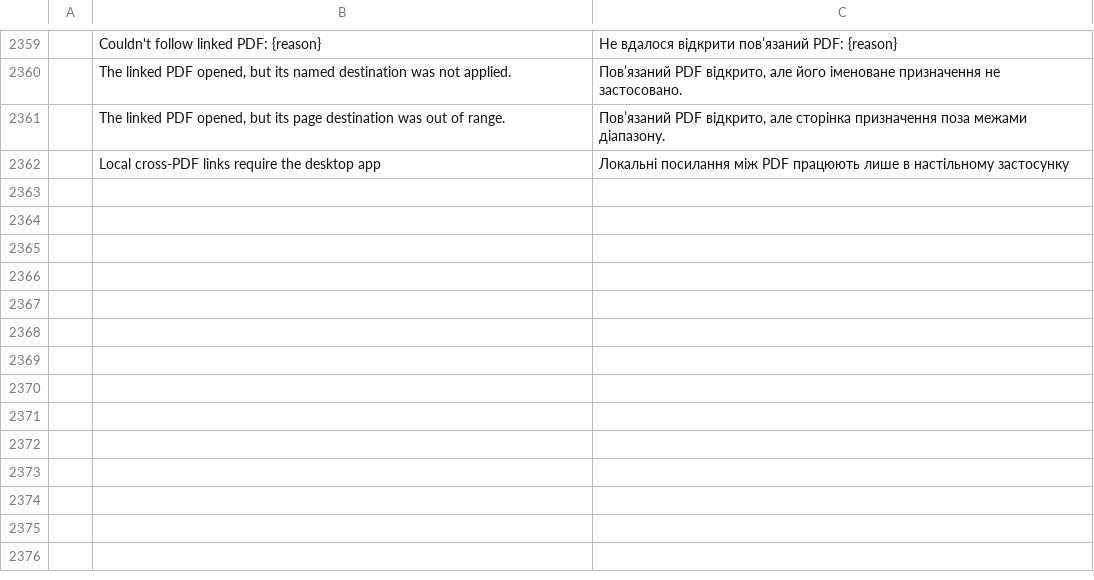
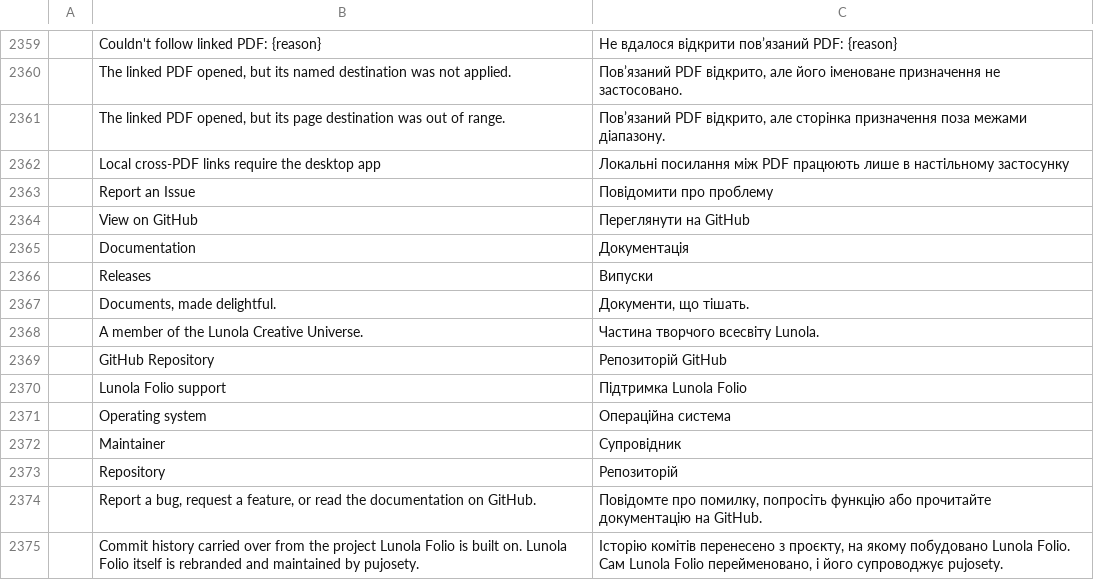
Before and after one commit to pujosety/Lunola-Folio, a TSV file: crates/ui-egui/src/i18n/uk.tsv, drawn as a sheet; only a part is shown, gaps mark what is left out; the diff names each change by its address in the sheet, - before the commit and + after, or states it on an @@ line.

```diff
--- a/crates/ui-egui/src/i18n/uk.tsv
+++ b/crates/ui-egui/src/i18n/uk.tsv
+row 2363:  | Report an Issue | Повідомити про проблему
+row 2364:  | View on GitHub | Переглянути на GitHub
+row 2365:  | Documentation | Документація
+row 2366:  | Releases | Випуски
+row 2367:  | Documents, made delightful. | Документи, що тішать.
+row 2368:  | A member of the Lunola Creative Universe. | Частина творчого всесвіту Lunola.
+row 2369:  | GitHub Repository | Репозиторій GitHub
+row 2370:  | Lunola Folio support | Підтримка Lunola Folio
+row 2371:  | Operating system | Операційна система
+row 2372:  | Maintainer | Супровідник
+row 2373:  | Repository | Репозиторій
+row 2374:  | Report a bug, request a feature, or read the documentation on GitHub. | Повідомте про помилку, попросіть функцію або прочитайте документацію на GitHub.
+row 2375:  | Commit history carried over from the project Lunola Folio is built on. Lunola Folio itself is rebranded and maintained by pujosety. | Історію комітів перенесено з проєкту, на якому побудовано Lunola Folio. Сам Lunola Folio перейменовано, і його супроводжує pujosety.
```
Also changed, not shown: crates/ui-egui/src/i18n/bg.tsv, crates/ui-egui/src/i18n/el.tsv, 23 other files.
